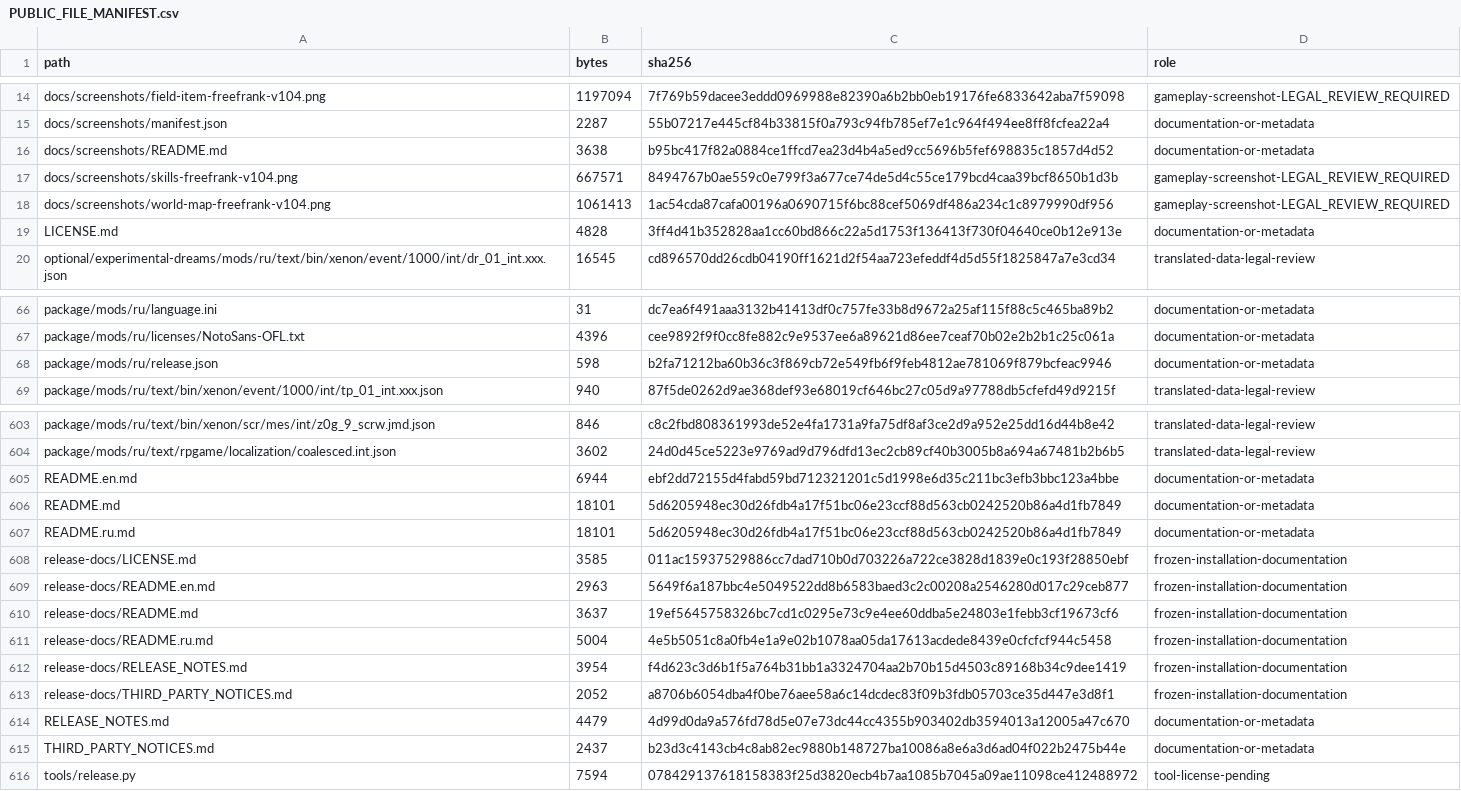
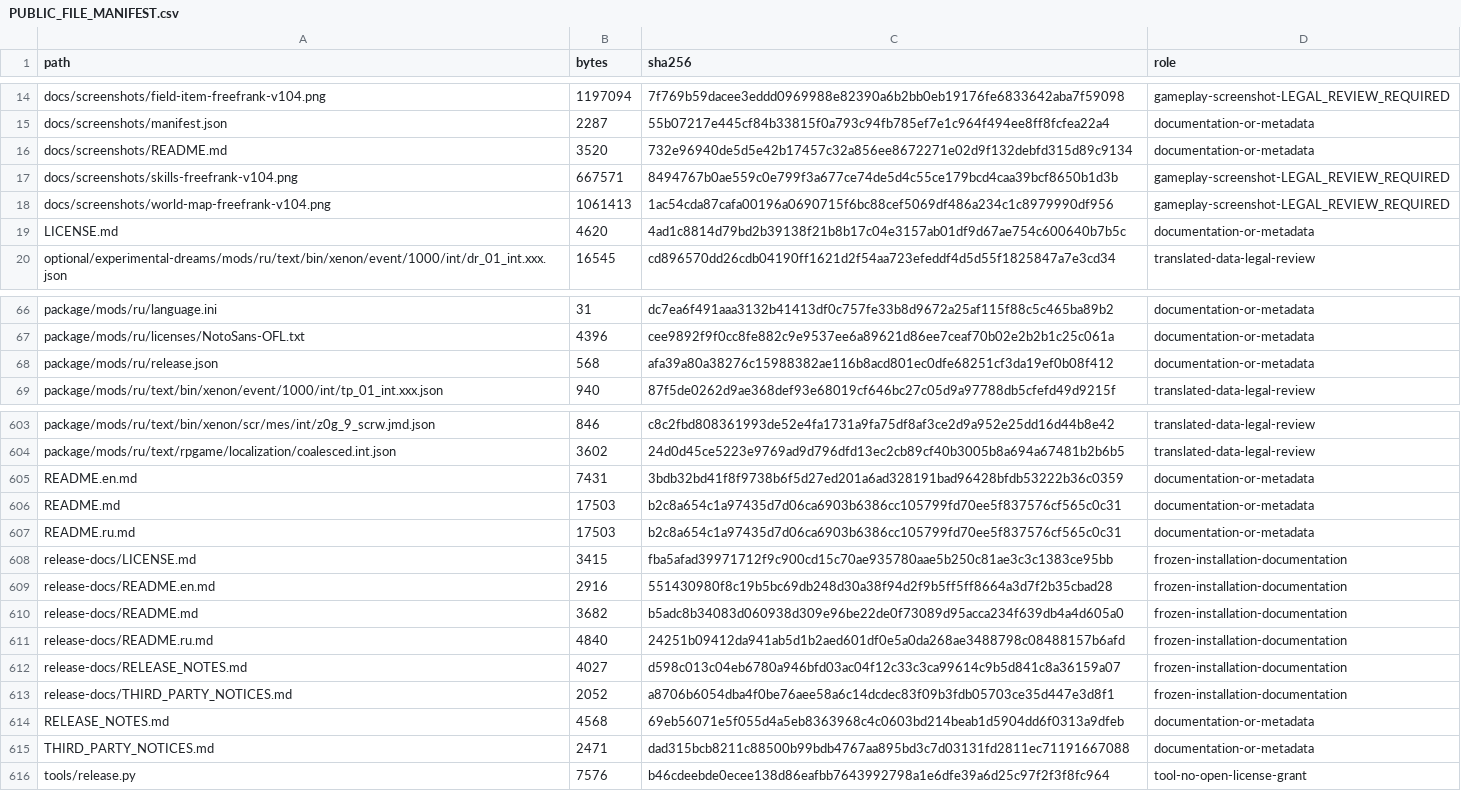
Before and after one commit to Sanya1988/LostOdyssey-Russian-FreeFrank, a CSV file: PUBLIC_FILE_MANIFEST.csv, drawn as a sheet; only a part is shown, gaps mark what is left out; the diff covers the shown part only.

```diff
--- a/PUBLIC_FILE_MANIFEST.csv
+++ b/PUBLIC_FILE_MANIFEST.csv
@@ -15,6 +15,6 @@ docs/screenshots/field-item-freefrank-v104.png,1197094,7f769b59dacee3eddd0969988
 docs/screenshots/manifest.json,2287,55b07217e445cf84b33815f0a793c94fb785ef7e1c964f494ee8ff8fcfea22a4,documentation-or-metadata
-docs/screenshots/README.md,3638,b95bc417f82a0884ce1ffcd7ea23d4b4a5ed9cc5696b5fef698835c1857d4d52,documentation-or-metadata
+docs/screenshots/README.md,3520,732e96940de5d5e42b17457c32a856ee8672271e02d9f132debfd315d89c9134,documentation-or-metadata
 docs/screenshots/skills-freefrank-v104.png,667571,8494767b0ae559c0e799f3a677ce74de5d4c55ce179bcd4caa39bcf8650b1d3b,gameplay-screenshot-LEGAL_REVIEW_REQUIRED
 docs/screenshots/world-map-freefrank-v104.png,1061413,1ac54cda87cafa00196a0690715f6bc88cef5069df486a234c1c8979990df956,gameplay-screenshot-LEGAL_REVIEW_REQUIRED
-LICENSE.md,4828,3ff4d41b352828aa1cc60bd866c22a5d1753f136413f730f04640ce0b12e913e,documentation-or-metadata
+LICENSE.md,4620,4ad1c8814d79bd2b39138f21b8b17c04e3157ab01df9d67ae754c600640b7b5c,documentation-or-metadata
 optional/experimental-dreams/mods/ru/text/bin/xenon/event/1000/int/dr_01_int.xxx.json,16545,cd896570dd26cdb04190ff1621d2f54aa723efeddf4d5d55f1825847a7e3cd34,translated-data-legal-review
@@ -67,3 +67,3 @@ package/mods/ru/language.ini,31,dc7ea6f491aaa3132b41413df0c757fe33b8d9672a25af11
 package/mods/ru/licenses/NotoSans-OFL.txt,4396,cee9892f9f0cc8fe882c9e9537ee6a89621d86ee7ceaf70b02e2b2b1c25c061a,documentation-or-metadata
-package/mods/ru/release.json,598,b2fa71212ba60b36c3f869cb72e549fb6f9feb4812ae781069f879bcfeac9946,documentation-or-metadata
+package/mods/ru/release.json,568,afa39a80a38276c15988382ae116b8acd801ec0dfe68251cf3da19ef0b08f412,documentation-or-metadata
 package/mods/ru/text/bin/xenon/event/1000/int/tp_01_int.xxx.json,940,87f5de0262d9ae368def93e68019cf646bc27c05d9a97788db5cfefd49d9215f,translated-data-legal-review
@@ -604,13 +604,13 @@ package/mods/ru/text/bin/xenon/scr/mes/int/z0g_9_scrw.jmd.json,846,c8c2fbd808361
 package/mods/ru/text/rpgame/localization/coalesced.int.json,3602,24d0d45ce5223e9769ad9d796dfd13ec2cb89cf40b3005b8a694a67481b2b6b5,translated-data-legal-review
-README.en.md,6944,ebf2dd72155d4fabd59bd712321201c5d1998e6d35c211bc3efb3bbc123a4bbe,documentation-or-metadata
-README.md,18101,5d6205948ec30d26fdb4a17f51bc06e23ccf88d563cb0242520b86a4d1fb7849,documentation-or-metadata
-README.ru.md,18101,5d6205948ec30d26fdb4a17f51bc06e23ccf88d563cb0242520b86a4d1fb7849,documentation-or-metadata
-release-docs/LICENSE.md,3585,011ac15937529886cc7dad710b0d703226a722ce3828d1839e0c193f28850ebf,frozen-installation-documentation
-release-docs/README.en.md,2963,5649f6a187bbc4e5049522dd8b6583baed3c2c00208a2546280d017c29ceb877,frozen-installation-documentation
-release-docs/README.md,3637,19ef5645758326bc7cd1c0295e73c9e4ee60ddba5e24803e1febb3cf19673cf6,frozen-installation-documentation
-release-docs/README.ru.md,5004,4e5b5051c8a0fb4e1a9e02b1078aa05da17613acdede8439e0cfcfcf944c5458,frozen-installation-documentation
-release-docs/RELEASE_NOTES.md,3954,f4d623c3d6b1f5a764b31bb1a3324704aa2b70b15d4503c89168b34c9dee1419,frozen-installation-documentation
+README.en.md,7431,3bdb32bd41f8f9738b6f5d27ed201a6ad328191bad96428bfdb53222b36c0359,documentation-or-metadata
+README.md,17503,b2c8a654c1a97435d7d06ca6903b6386cc105799fd70ee5f837576cf565c0c31,documentation-or-metadata
+README.ru.md,17503,b2c8a654c1a97435d7d06ca6903b6386cc105799fd70ee5f837576cf565c0c31,documentation-or-metadata
+release-docs/LICENSE.md,3415,fba5afad39971712f9c900cd15c70ae935780aae5b250c81ae3c3c1383ce95bb,frozen-installation-documentation
+release-docs/README.en.md,2916,551430980f8c19b5bc69db248d30a38f94d2f9b5ff5ff8664a3d7f2b35cbad28,frozen-installation-documentation
+release-docs/README.md,3682,b5adc8b34083d060938d309e96be22de0f73089d95acca234f639db4a4d605a0,frozen-installation-documentation
+release-docs/README.ru.md,4840,24251b09412da941ab5d1b2aed601df0e5a0da268ae3488798c08488157b6afd,frozen-installation-documentation
+release-docs/RELEASE_NOTES.md,4027,d598c013c04eb6780a946bfd03ac04f12c33c3ca99614c9b5d841c8a36159a07,frozen-installation-documentation
 release-docs/THIRD_PARTY_NOTICES.md,2052,a8706b6054dba4f0be76aee58a6c14dcdec83f09b3fdb05703ce35d447e3d8f1,frozen-installation-documentation
-RELEASE_NOTES.md,4479,4d99d0da9a576fd78d5e07e73dc44cc4355b903402db3594013a12005a47c670,documentation-or-metadata
-THIRD_PARTY_NOTICES.md,2437,b23d3c4143cb4c8ab82ec9880b148727ba10086a8e6a3d6ad04f022b2475b44e,documentation-or-metadata
-tools/release.py,7594,078429137618158383f25d3820ecb4b7aa1085b7045a09ae11098ce412488972,tool-license-pending
+RELEASE_NOTES.md,4568,69eb56071e5f055d4a5eb8363968c4c0603bd214beab1d5904dd6f0313a9dfeb,documentation-or-metadata
+THIRD_PARTY_NOTICES.md,2471,dad315bcb8211c88500b99bdb4767aa895bd3c7d03131fd2811ec71191667088,documentation-or-metadata
+tools/release.py,7576,b46cdeebde0ecee138d86eafbb7643992798a1e6dfe39a6d25c97f2f3f8fc964,tool-no-open-license-grant
```
Also changed, not shown: 13 edited cells elsewhere in this file, 20 other files.
